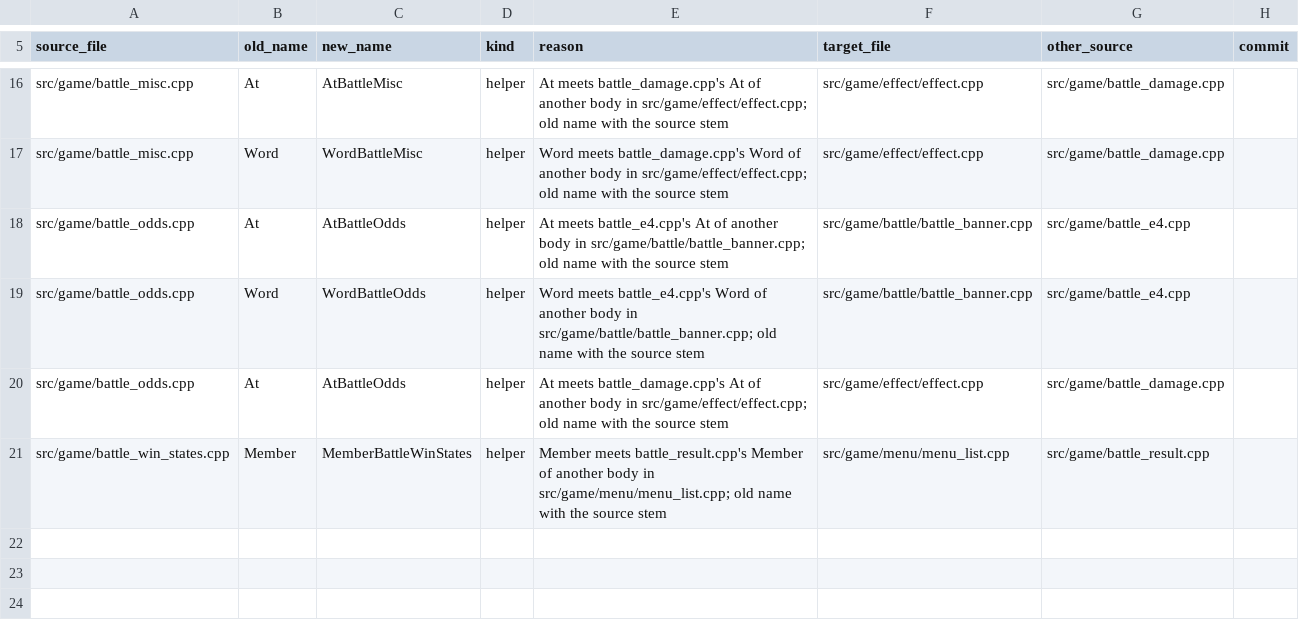
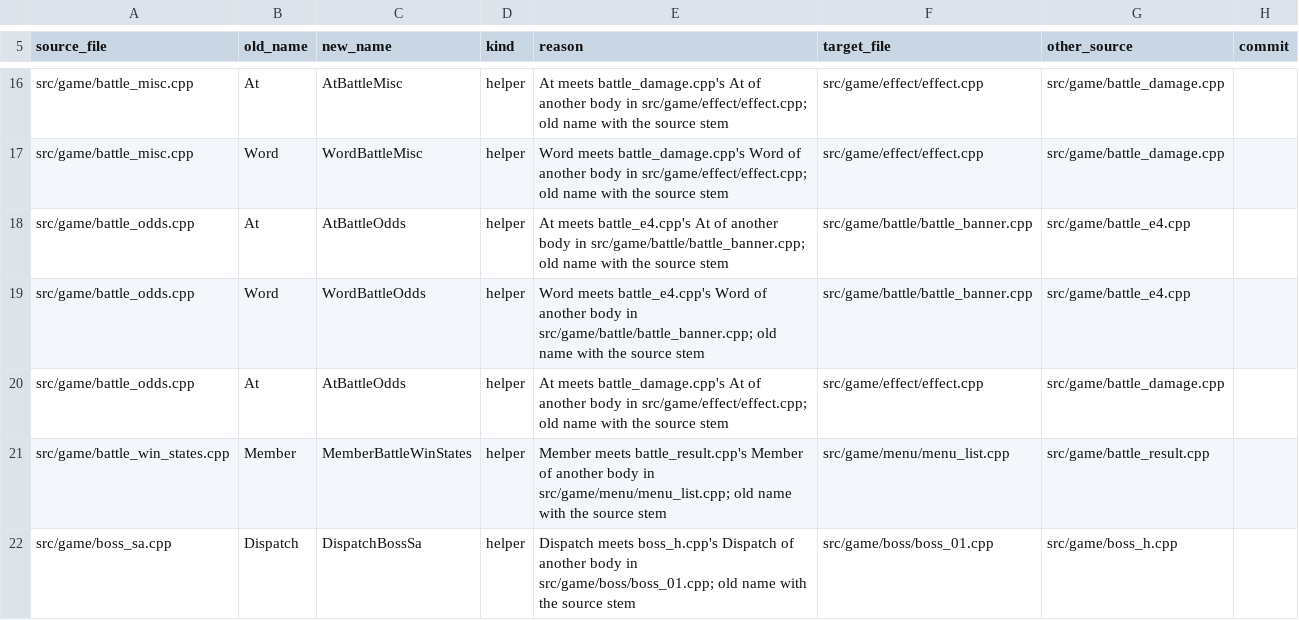
Before and after one commit to kerokline/BreathOfFire3PCPort, a TSV file: analysis/tu_renames.tsv, drawn as a sheet; only a part is shown, gaps mark what is left out; the diff names each change by its address in the sheet, - before the commit and + after, or states it on an @@ line.

```diff
--- a/analysis/tu_renames.tsv
+++ b/analysis/tu_renames.tsv
+row 22: src/game/boss_sa.cpp | Dispatch | DispatchBossSa | helper | Dispatch meets boss_h.cpp's Dispatch of another body in src/game/boss/boss_01.cpp; old name with the source stem | src/game/boss/boss_01.cpp | src/game/boss_h.cpp
```
Also changed, not shown: 1 other file.
